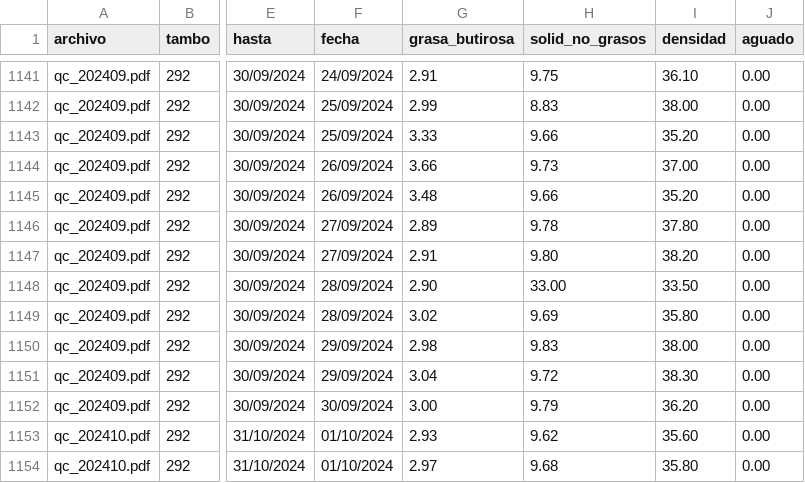
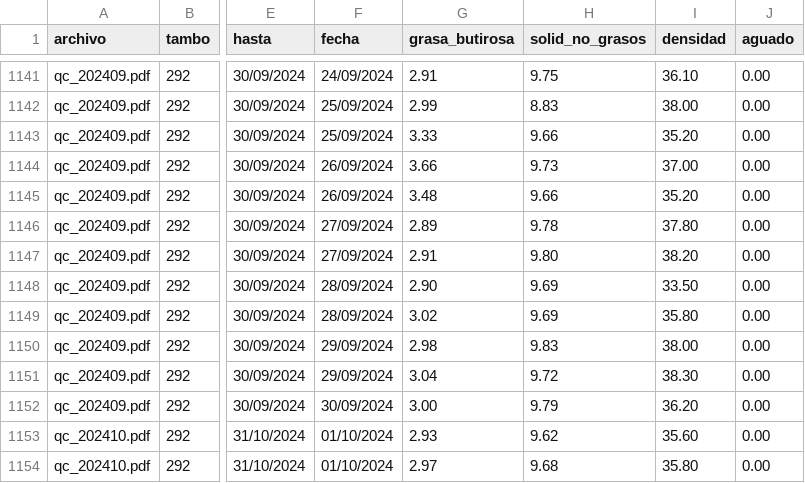
Before and after one commit to kpoman/djsa-dashboard, a CSV file: data/calidad_leche.csv, drawn as a sheet; only a part is shown, gaps mark what is left out; the diff names each change by its address in the sheet, - before the commit and + after, or states it on an @@ line.

Commit message:
fix: corregir SNG erróneo del 28/09/2024 de 33.00 a 9.69 (error de PDF)

```diff
--- a/data/calidad_leche.csv
+++ b/data/calidad_leche.csv
-H1148 (solid_no_grasos): 33.00
+H1148 (solid_no_grasos): 9.69
```
